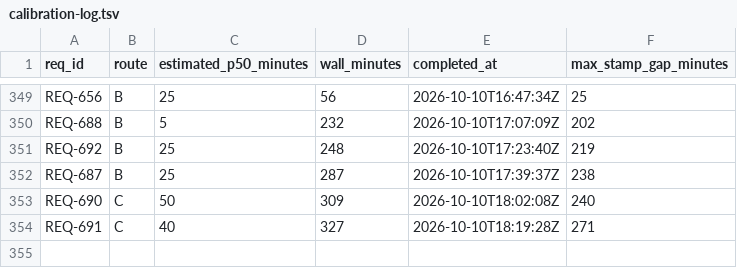
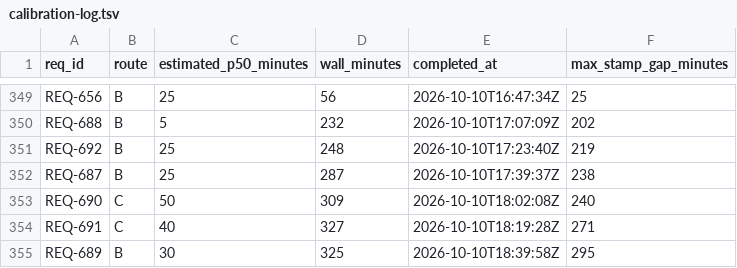
Before and after one commit to knews2019/skill-do-work, a TSV file: do-work/calibration-log.tsv, drawn as a sheet; only a part is shown, gaps mark what is left out.

```diff
--- a/do-work/calibration-log.tsv
+++ b/do-work/calibration-log.tsv
@@ -354 +354,2 @@ REQ-690	C	50	309	2026-10-10T18:02:08Z	240
 REQ-691	C	40	327	2026-10-10T18:19:28Z	271
+REQ-689	B	30	325	2026-10-10T18:39:58Z	295
```
Also changed, not shown: 18 other files.
